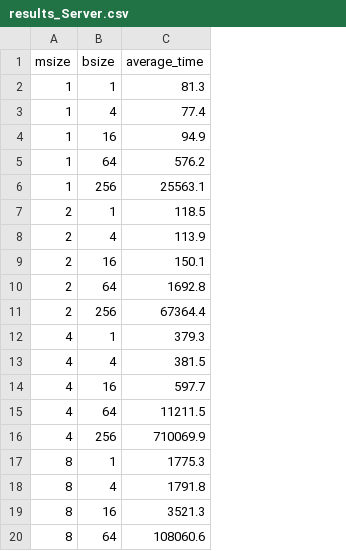
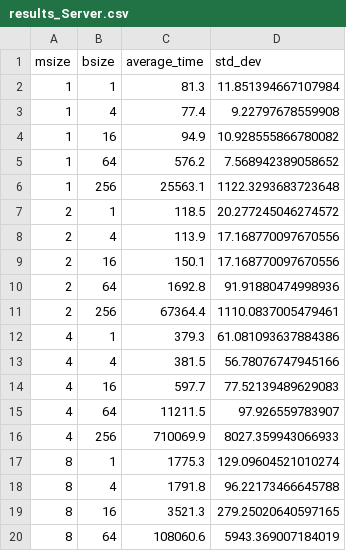
Before and after one commit to bsc-wdc/HP2C-DT, a CSV file: experiments/response_time_agents/postprocess/results/results_Server.csv, drawn as a sheet; the diff names each change by its address in the sheet, - before the commit and + after, or states it on an @@ line.

Commit message:
Add std to results csv

```diff
--- a/experiments/response_time_agents/postprocess/results/results_Server.csv
+++ b/experiments/response_time_agents/postprocess/results/results_Server.csv
+column D (std_dev), rows 2-20: 11.851394667107984 | 9.22797678559908 | 10.928555866780082 | 7.568942389058652 | 1122.3293683723648 | 20.277245046274572 | 17.168770097670556 | 17.168770097670556 | 91.91880474998936 | 1110.0837005479461 | 61.081093637884386 | 56.78076747945166 | 77.52139489629083 | 97.926559783907 | 8027.359943066933 | 129.09604521010274 | 96.22173466645788 | 279.25020640597165 | 5943.369007184019
```
Also changed, not shown: experiments/response_time_agents/postprocess/results/results_Edge.csv, 1 other file.
